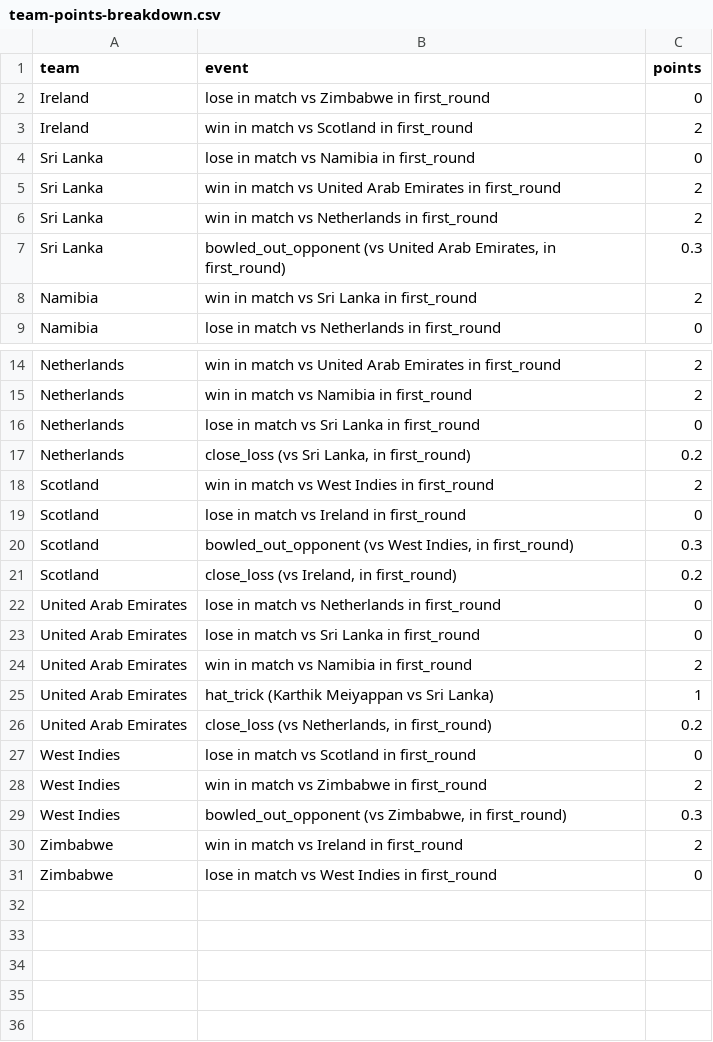
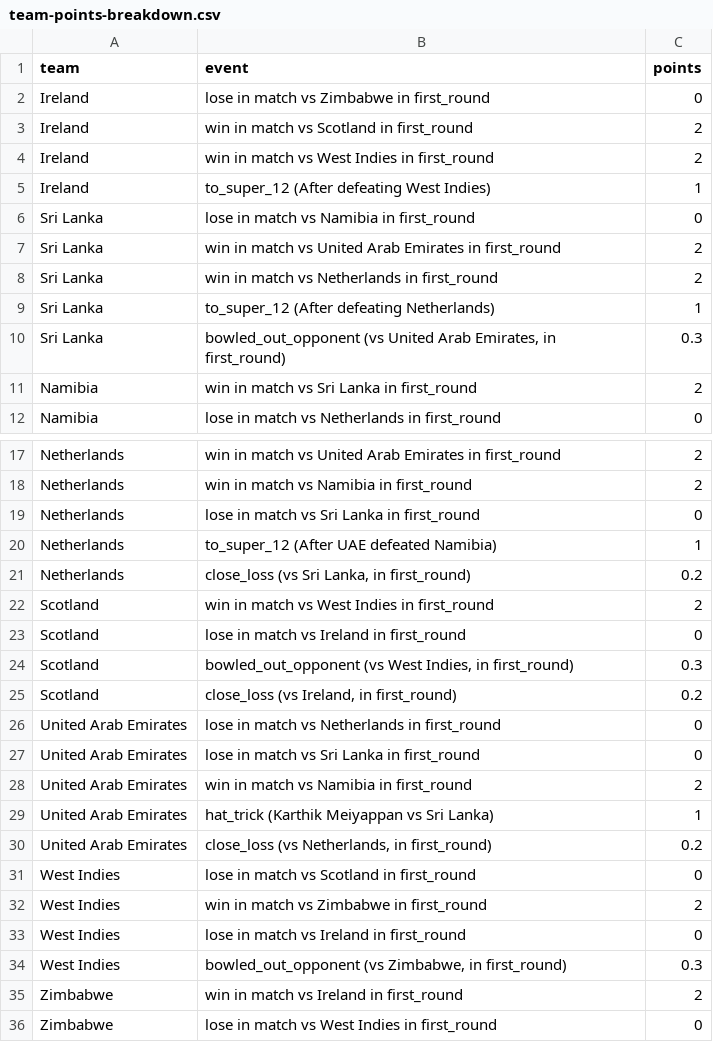
Before and after one commit to ADBond/cricket-competition, a CSV file: competitions/mens_t20_world_cup_2022/data/generated/team-points-breakdown.csv, drawn as a sheet; only a part is shown, gaps mark what is left out.

Commit message:
Auto-generate outputs (from 3c542ea - 21-10-2022 07:23)

```diff
--- a/competitions/mens_t20_world_cup_2022/data/generated/team-points-breakdown.csv
+++ b/competitions/mens_t20_world_cup_2022/data/generated/team-points-breakdown.csv
@@ -3,2 +3,4 @@ Ireland,lose in match vs Zimbabwe in first_round,0
 Ireland,win in match vs Scotland in first_round,2
+Ireland,win in match vs West Indies in first_round,2
+Ireland,to_super_12 (After defeating West Indies),1
 Sri Lanka,lose in match vs Namibia in first_round,0
@@ -6,2 +8,3 @@ Sri Lanka,win in match vs United Arab Emirates in first_round,2
 Sri Lanka,win in match vs Netherlands in first_round,2
+Sri Lanka,to_super_12 (After defeating Netherlands),1
 Sri Lanka,"bowled_out_opponent (vs United Arab Emirates, in first_round)",0.3
@@ -16,2 +19,3 @@ Netherlands,win in match vs Namibia in first_round,2
 Netherlands,lose in match vs Sri Lanka in first_round,0
+Netherlands,to_super_12 (After UAE defeated Namibia),1
 Netherlands,"close_loss (vs Sri Lanka, in first_round)",0.2
@@ -28,2 +32,3 @@ West Indies,lose in match vs Scotland in first_round,0
 West Indies,win in match vs Zimbabwe in first_round,2
+West Indies,lose in match vs Ireland in first_round,0
 West Indies,"bowled_out_opponent (vs Zimbabwe, in first_round)",0.3
```
Also changed, not shown: competitions/mens_t20_world_cup_2022/data/generated/group-tables.csv, competitions/mens_t20_world_cup_2022/data/generated/participant-scores-by-share.csv, 2 other files.
